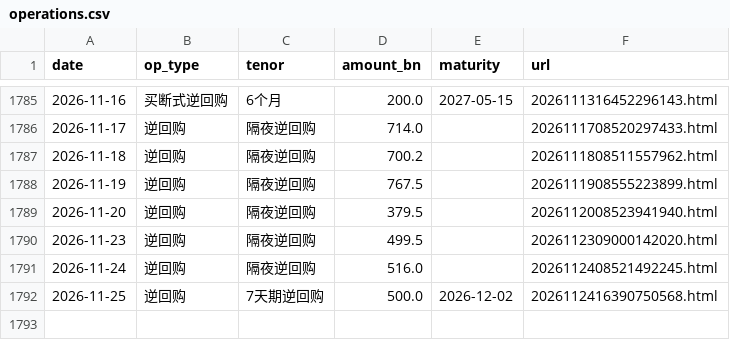
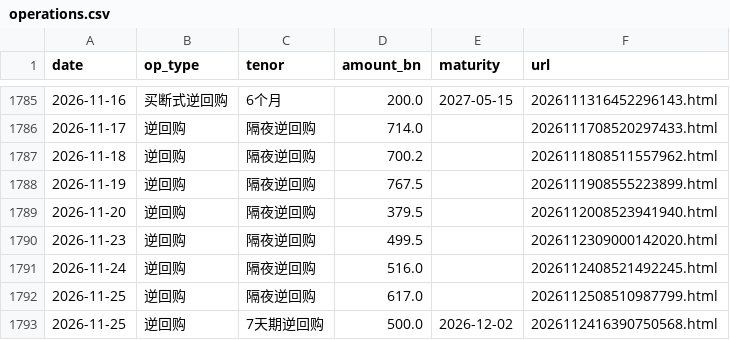
Before and after one commit to Slavduja/PBOC, a CSV file: output/operations.csv, drawn as a sheet; only a part is shown, gaps mark what is left out.

```diff
--- a/output/operations.csv
+++ b/output/operations.csv
@@ -1791,2 +1791,3 @@ date,op_type,tenor,amount_bn,maturity,url
 2026-11-24,逆回购,隔夜逆回购,516.0,,2026112408521492245.html
+2026-11-25,逆回购,隔夜逆回购,617.0,,2026112508510987799.html
 2026-11-25,逆回购,7天期逆回购,500.0,2026-12-02,2026112416390750568.html
```
Also changed, not shown: output/markets.csv, output/pboc_liquidity.csv, 2 other files.
